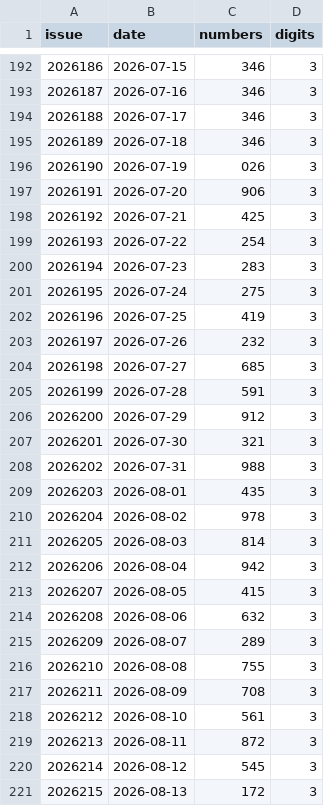
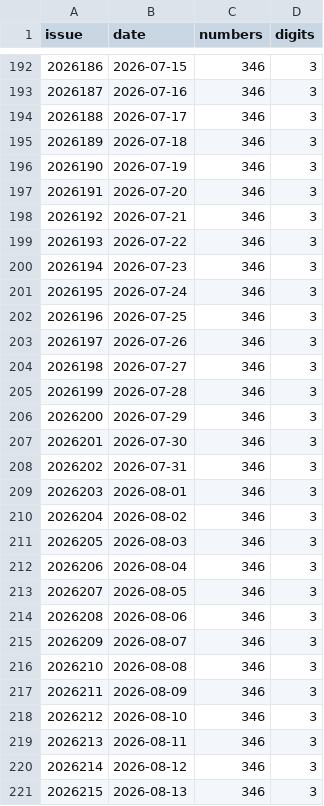
Before and after one commit to wzt0609/lottery-predictor, a CSV file: data_v2/fc3d.csv, drawn as a sheet; only a part is shown, gaps mark what is left out.

```diff
--- a/data_v2/fc3d.csv
+++ b/data_v2/fc3d.csv
@@ -195,27 +195,27 @@ issue,date,numbers,digits
 2026189,2026-07-18,346,3
-2026190,2026-07-19,026,3
-2026191,2026-07-20,906,3
-2026192,2026-07-21,425,3
-2026193,2026-07-22,254,3
-2026194,2026-07-23,283,3
-2026195,2026-07-24,275,3
-2026196,2026-07-25,419,3
-2026197,2026-07-26,232,3
-2026198,2026-07-27,685,3
-2026199,2026-07-28,591,3
-2026200,2026-07-29,912,3
-2026201,2026-07-30,321,3
-2026202,2026-07-31,988,3
-2026203,2026-08-01,435,3
-2026204,2026-08-02,978,3
-2026205,2026-08-03,814,3
-2026206,2026-08-04,942,3
-2026207,2026-08-05,415,3
-2026208,2026-08-06,632,3
-2026209,2026-08-07,289,3
-2026210,2026-08-08,755,3
-2026211,2026-08-09,708,3
-2026212,2026-08-10,561,3
-2026213,2026-08-11,872,3
-2026214,2026-08-12,545,3
-2026215,2026-08-13,172,3
+2026190,2026-07-19,346,3
+2026191,2026-07-20,346,3
+2026192,2026-07-21,346,3
+2026193,2026-07-22,346,3
+2026194,2026-07-23,346,3
+2026195,2026-07-24,346,3
+2026196,2026-07-25,346,3
+2026197,2026-07-26,346,3
+2026198,2026-07-27,346,3
+2026199,2026-07-28,346,3
+2026200,2026-07-29,346,3
+2026201,2026-07-30,346,3
+2026202,2026-07-31,346,3
+2026203,2026-08-01,346,3
+2026204,2026-08-02,346,3
+2026205,2026-08-03,346,3
+2026206,2026-08-04,346,3
+2026207,2026-08-05,346,3
+2026208,2026-08-06,346,3
+2026209,2026-08-07,346,3
+2026210,2026-08-08,346,3
+2026211,2026-08-09,346,3
+2026212,2026-08-10,346,3
+2026213,2026-08-11,346,3
+2026214,2026-08-12,346,3
+2026215,2026-08-13,346,3
```
Also changed, not shown: 5 other files.
